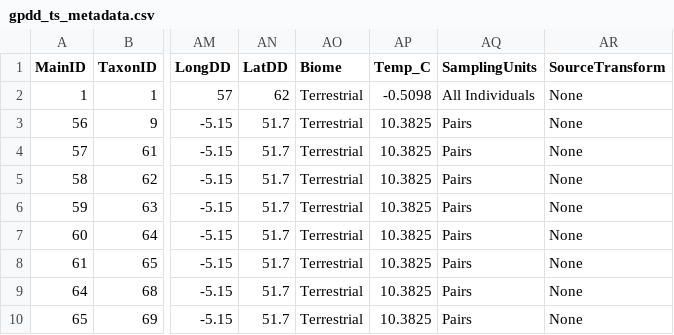
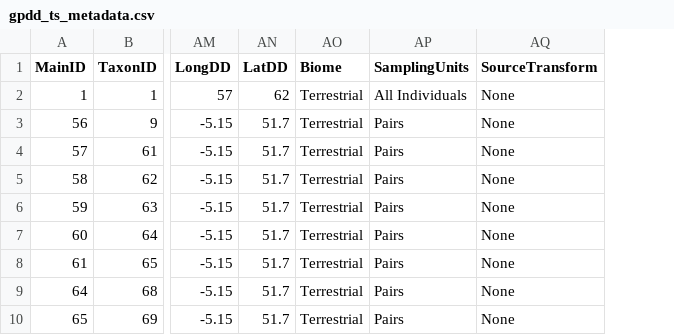
Before and after one commit to tanyalrogers/chaos_GPDD, a CSV file: data/gpdd_ts_metadata.csv, drawn as a sheet; only a part is shown, gaps mark what is left out; the diff names each change by its address in the sheet, - before the commit and + after, or states it on an @@ line.

```diff
--- a/data/gpdd_ts_metadata.csv
+++ b/data/gpdd_ts_metadata.csv
-column AP (Temp_C), rows 2-10: -0.5098 | 10.3825 | 10.3825 | 10.3825 | 10.3825 | 10.3825 | 10.3825 | 10.3825 | 10.3825
```
Also changed, not shown: data/gpdd_lifehistory.csv, 5 other files.
